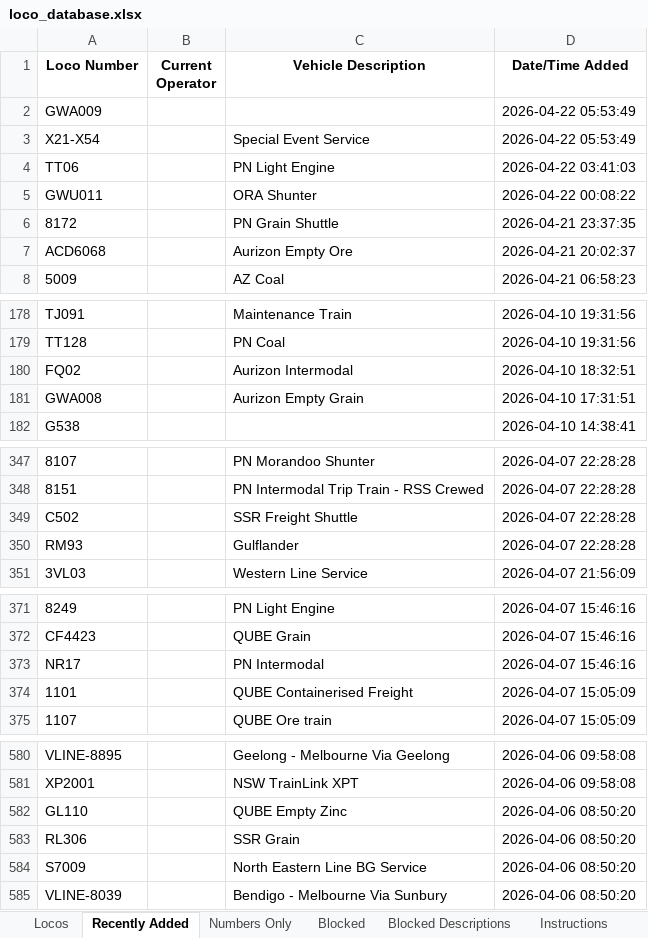
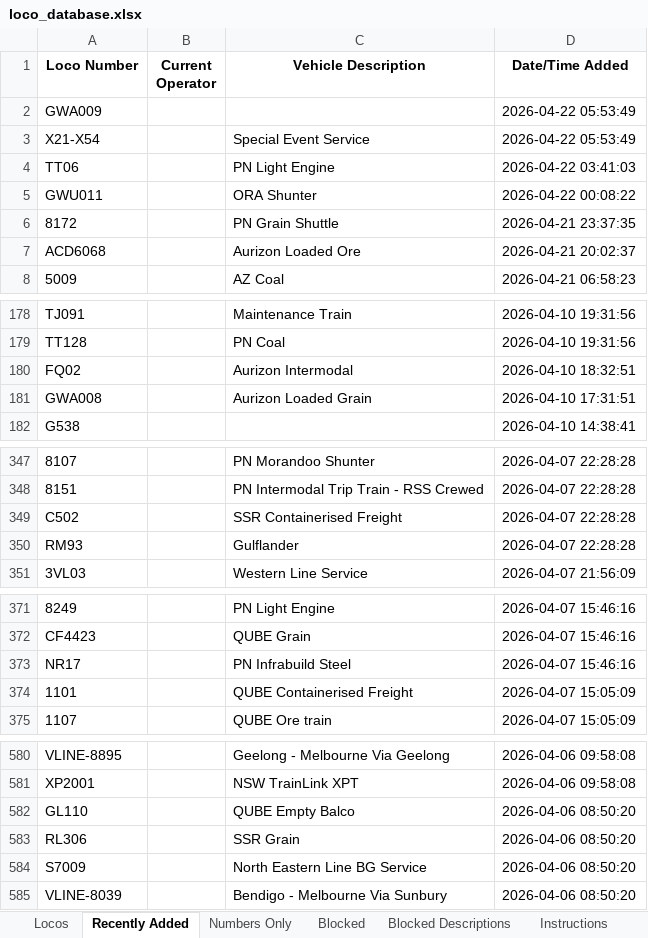
Before and after one commit to grahame21/railops-backend, an Excel workbook: static/downloads/loco_database.xlsx, sheet Recently Added, drawn as a sheet; only a part is shown, gaps mark what is left out; values as stored, in another font and other column widths than the file's, no borders; the diff covers the shown part only; the diff names each change by its address in the sheet, - before the commit and + after, or states it on an @@ line.

```diff
--- a/static/downloads/loco_database.xlsx (sheet Recently Added)
+++ b/static/downloads/loco_database.xlsx (sheet Recently Added)
-C7 (Vehicle Description): Aurizon Empty Ore
+C7 (Vehicle Description): Aurizon Loaded Ore
-C181 (Vehicle Description): Aurizon Empty Grain
+C181 (Vehicle Description): Aurizon Loaded Grain
-C349 (Vehicle Description): SSR Freight Shuttle
+C349 (Vehicle Description): SSR Containerised Freight
-C373 (Vehicle Description): PN Intermodal
+C373 (Vehicle Description): PN Infrabuild Steel
-C582 (Vehicle Description): QUBE Empty Zinc
+C582 (Vehicle Description): QUBE Empty Balco
```
Also changed, not shown: 14 edited cells elsewhere in this sheet, sheet Locos, static/downloads/loco_numbers_only.xlsx, 9 other files.
